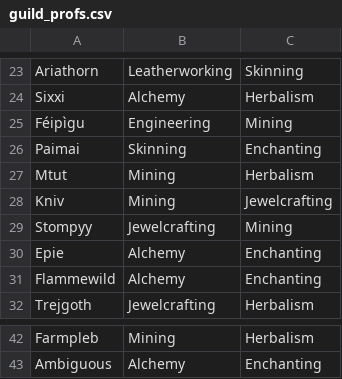
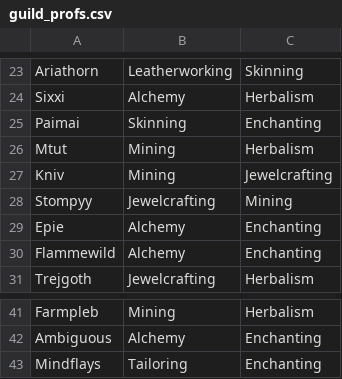
Before and after one commit to MyazakiKarazhan/Phased, a CSV file: guild_profs.csv, drawn as a sheet; only a part is shown, gaps mark what is left out; removed rows and columns are numbered as before the commit, all else as after; the diff names each change by its address in the sheet, - before the commit and + after, or states it on an @@ line.

Commit message:
Auto-update

```diff
--- a/guild_profs.csv
+++ b/guild_profs.csv
-row 25: Féipìgu | Engineering | Mining
+row 43: Mindflays | Tailoring | Enchanting
```
